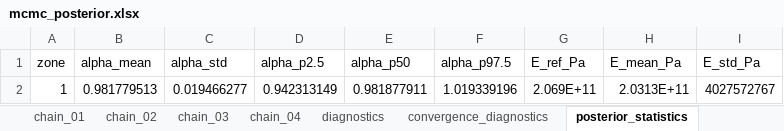
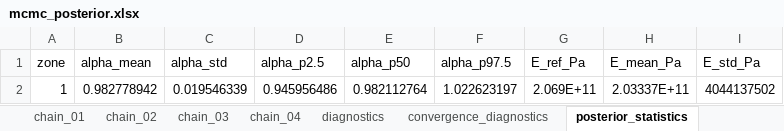
Before and after one commit to saileshkc28-cyber/beam_bayesian_pipeline, an Excel workbook: beam/bayesian_inference/output_pints/mcmc_posterior.xlsx, sheet posterior_statistics, drawn as a sheet; values as stored, in another font and other column widths than the file's, no borders; removed rows and columns are numbered as before the commit, all else as after; the diff names each change by its address in the sheet, - before the commit and + after, or states it on an @@ line.

```diff
--- a/beam/bayesian_inference/output_pints/mcmc_posterior.xlsx (sheet posterior_statistics)
+++ b/beam/bayesian_inference/output_pints/mcmc_posterior.xlsx (sheet posterior_statistics)
-row 2: 1 | 0.981779513 | 0.019466277 | 0.942313149 | 0.981877911 | 1.019339196 | 2.069E+11 | 2.0313E+11 | 4027572767
+row 2: 1 | 0.982778942 | 0.019546339 | 0.945956486 | 0.982112764 | 1.022623197 | 2.069E+11 | 2.03337E+11 | 4044137502
```
Also changed, not shown: sheet chain_01, sheet chain_02, sheet chain_04, sheet chain_03, sheet convergence_diagnostics, sheet diagnostics, 4 other files.
